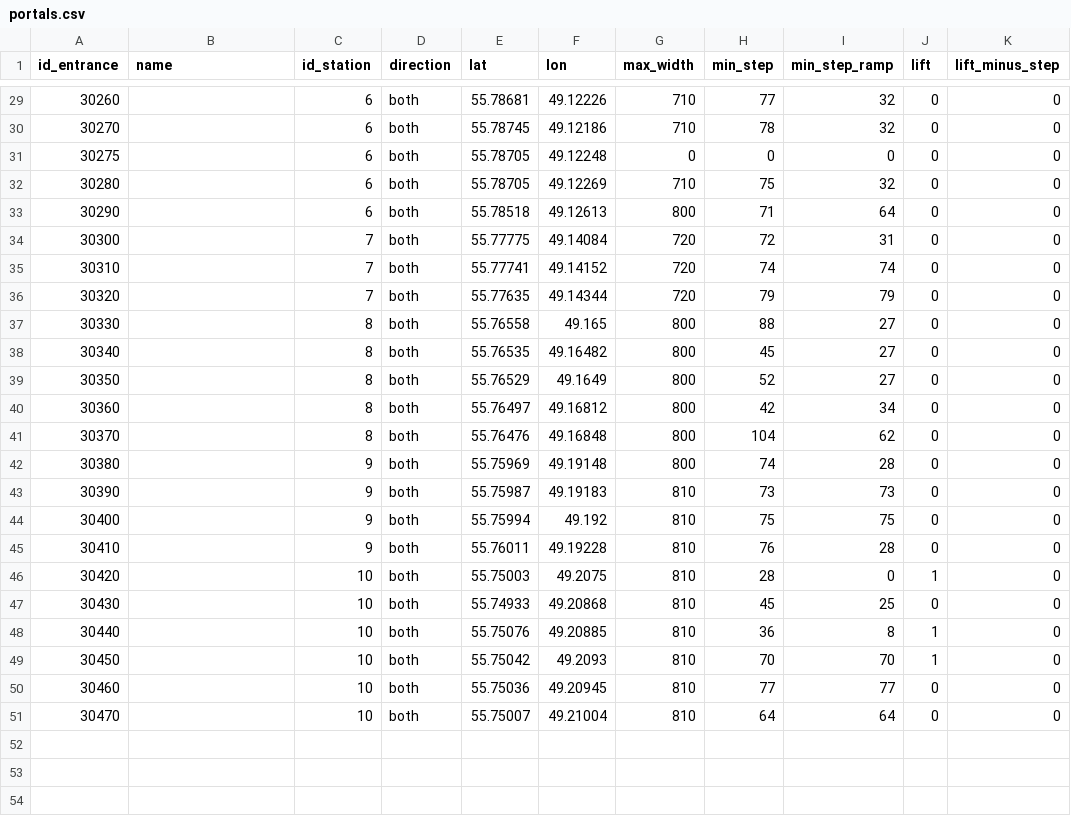
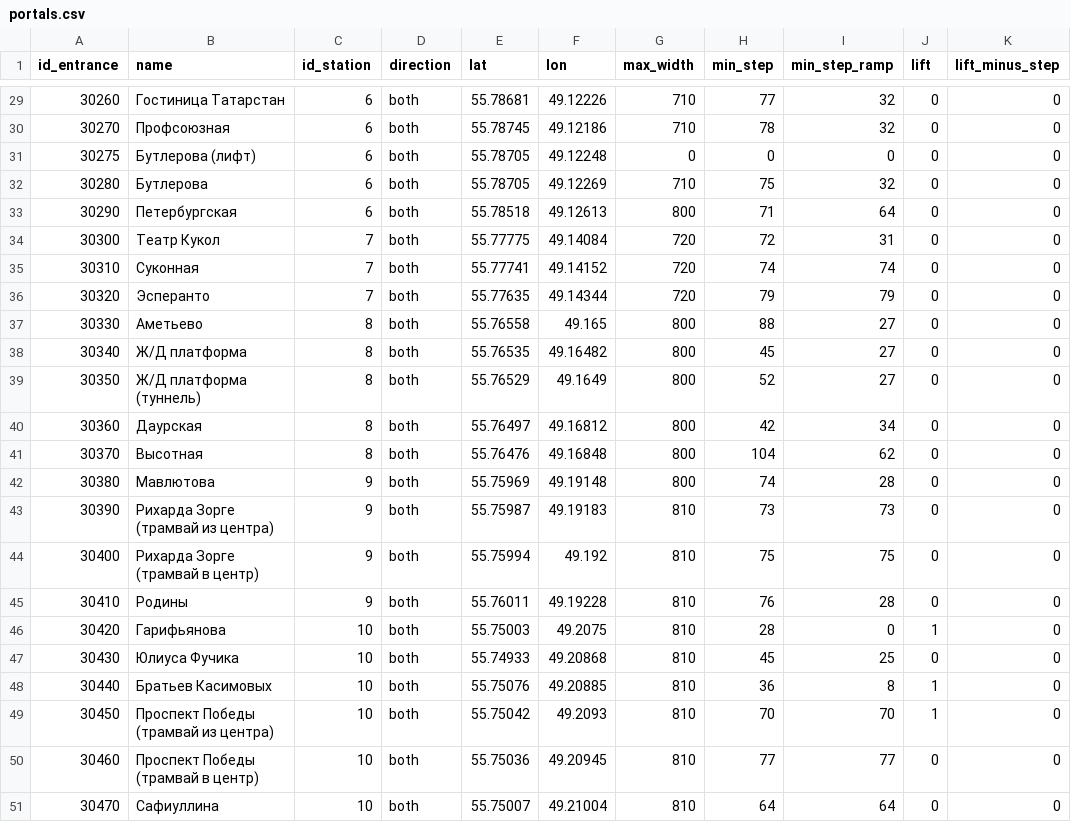
Before and after one commit to nextgis/metro4all, a CSV file: data/kzn/portals.csv, drawn as a sheet; only a part is shown, gaps mark what is left out; the diff covers the shown part only; the diff names each change by its address in the sheet, - before the commit and + after, or states it on an @@ line.

Commit message:
add exits names

```diff
--- a/data/kzn/portals.csv
+++ b/data/kzn/portals.csv
-B29 (name): (empty)
+B29 (name): Гостиница Татарстан
-B30 (name): (empty)
+B30 (name): Профсоюзная
-B31 (name): (empty)
+B31 (name): Бутлерова (лифт)
-B32 (name): (empty)
+B32 (name): Бутлерова
-B33 (name): (empty)
+B33 (name): Петербургская
-B34 (name): (empty)
+B34 (name): Театр Кукол
-B35 (name): (empty)
+B35 (name): Суконная
-B36 (name): (empty)
+B36 (name): Эсперанто
-B37 (name): (empty)
+B37 (name): Аметьево
-B38 (name): (empty)
+B38 (name): Ж/Д платформа
-B39 (name): (empty)
+B39 (name): Ж/Д платформа (туннель)
-B40 (name): (empty)
+B40 (name): Даурская
-B41 (name): (empty)
+B41 (name): Высотная
-B42 (name): (empty)
+B42 (name): Мавлютова
-B43 (name): (empty)
+B43 (name): Рихарда Зорге (трамвай из центра)
-B44 (name): (empty)
+B44 (name): Рихарда Зорге (трамвай в центр)
-B45 (name): (empty)
+B45 (name): Родины
-B46 (name): (empty)
+B46 (name): Гарифьянова
-B47 (name): (empty)
+B47 (name): Юлиуса Фучика
-B48 (name): (empty)
+B48 (name): Братьев Касимовых
-B49 (name): (empty)
+B49 (name): Проспект Победы (трамвай из центра)
-B50 (name): (empty)
+B50 (name): Проспект Победы (трамвай в центр)
-B51 (name): (empty)
+B51 (name): Сафиуллина
```
Also changed, not shown: 28 edited cells elsewhere in this file.
